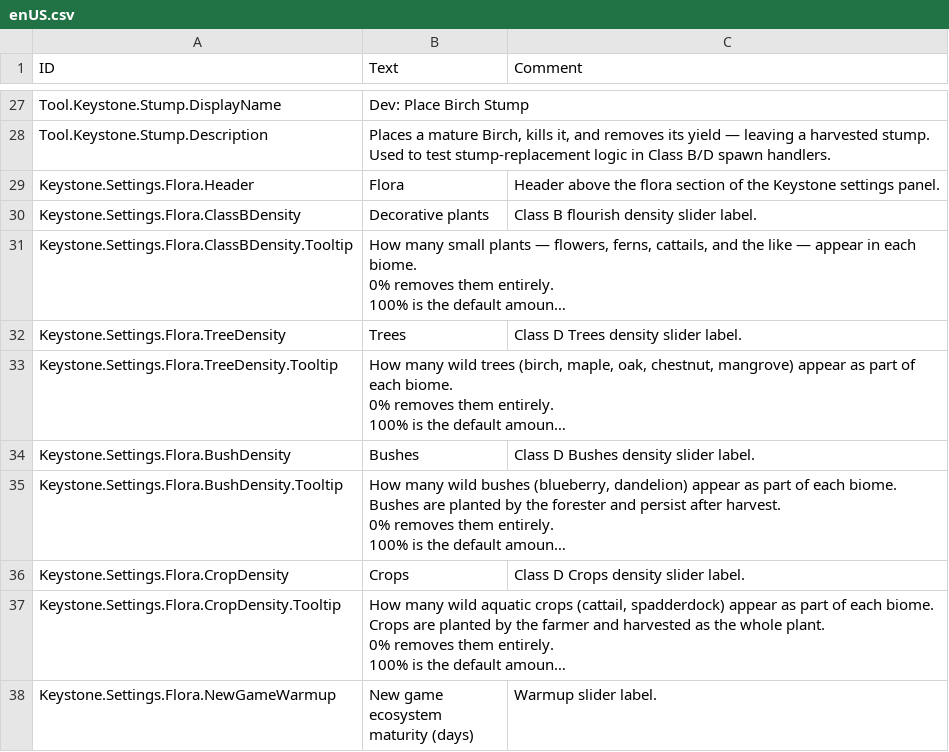
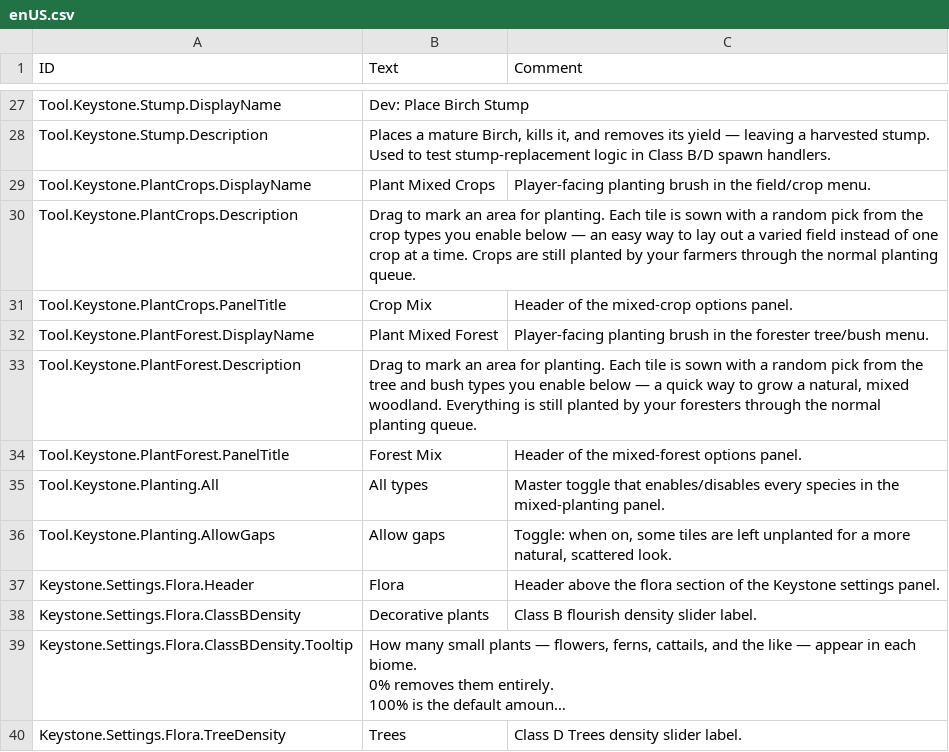
Before and after one commit to everboom/timberbornkeystone, a CSV file: unity-assets/Keystone/Data/Localizations/enUS.csv, drawn as a sheet; only a part is shown, gaps mark what is left out; the shorter side is filled out with more unchanged rows; long unchanged cells end in ….

```diff
--- a/unity-assets/Keystone/Data/Localizations/enUS.csv
+++ b/unity-assets/Keystone/Data/Localizations/enUS.csv
@@ -28,2 +28,10 @@ Tool.Keystone.Stump.DisplayName,Dev: Place Birch Stump,
 Tool.Keystone.Stump.Description,"Places a mature Birch, kills it, and removes its yield — leaving a harvested stump. Used to test stump-replacement logic in Class B/D spawn handlers.",
+Tool.Keystone.PlantCrops.DisplayName,Plant Mixed Crops,Player-facing planting brush in the field/crop menu.
+Tool.Keystone.PlantCrops.Description,"Drag to mark an area for planting. Each tile is sown with a random pick from the crop types you enable below — an easy way to lay out a varied field instead of one crop at a time. Crops are still planted by your farmers through the normal planting queue.",
+Tool.Keystone.PlantCrops.PanelTitle,Crop Mix,Header of the mixed-crop options panel.
+Tool.Keystone.PlantForest.DisplayName,Plant Mixed Forest,Player-facing planting brush in the forester tree/bush menu.
+Tool.Keystone.PlantForest.Description,"Drag to mark an area for planting. Each tile is sown with a random pick from the tree and bush types you enable below — a quick way to grow a natural, mixed woodland. Everything is still planted by your foresters through the normal planting queue.",
+Tool.Keystone.PlantForest.PanelTitle,Forest Mix,Header of the mixed-forest options panel.
+Tool.Keystone.Planting.All,All types,Master toggle that enables/disables every species in the mixed-planting panel.
+Tool.Keystone.Planting.AllowGaps,Allow gaps,"Toggle: when on, some tiles are left unplanted for a more natural, scattered look."
 Keystone.Settings.Flora.Header,Flora,Header above the flora section of the Keystone settings panel.
```
Also changed, not shown: 12 other files.
